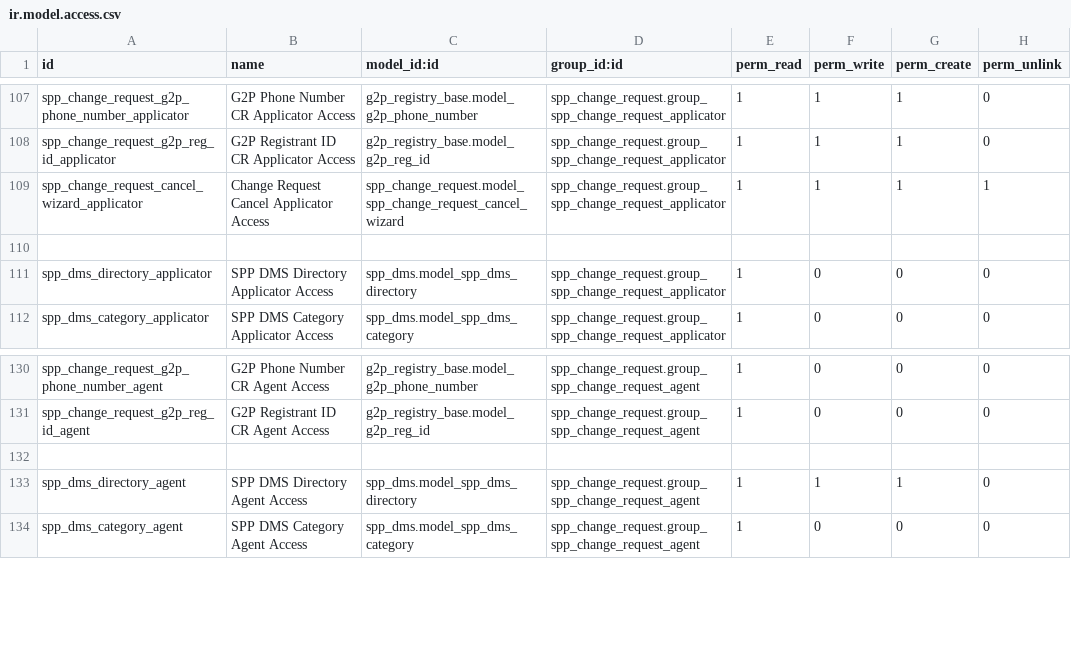
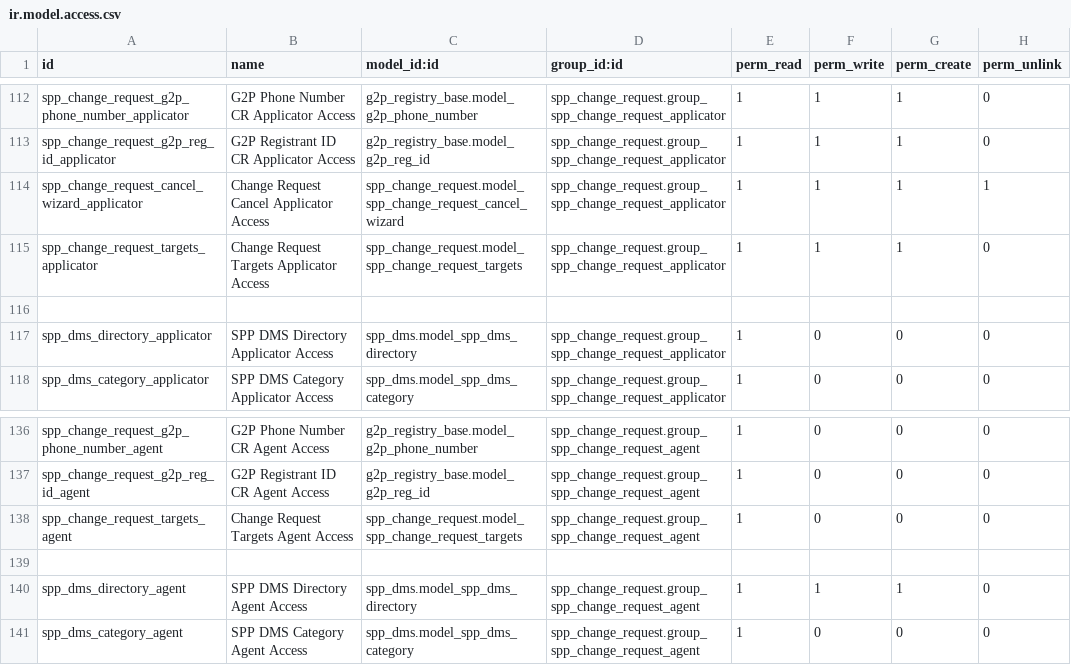
Before and after one commit to OpenSPP/openspp-modules, a CSV file: spp_change_request/security/ir.model.access.csv, drawn as a sheet; only a part is shown, gaps mark what is left out; the diff covers the shown part only; the diff names each change by its address in the sheet, - before the commit and + after, or states it on an @@ line.

Commit message:
add target types on change requests

```diff
--- a/spp_change_request/security/ir.model.access.csv
+++ b/spp_change_request/security/ir.model.access.csv
+row 115: spp_change_request_targets_applicator | Change Request Targets Applicator Access | spp_change_request.model_spp_change_request_targets | spp_change_request.group_spp_change_request_applicator | 1 | 1 | 1 | 0
+row 138: spp_change_request_targets_agent | Change Request Targets Agent Access | spp_change_request.model_spp_change_request_targets | spp_change_request.group_spp_change_request_agent | 1 | 0 | 0 | 0
```
Also changed, not shown: 5 added rows elsewhere in this file, 10 other files.
